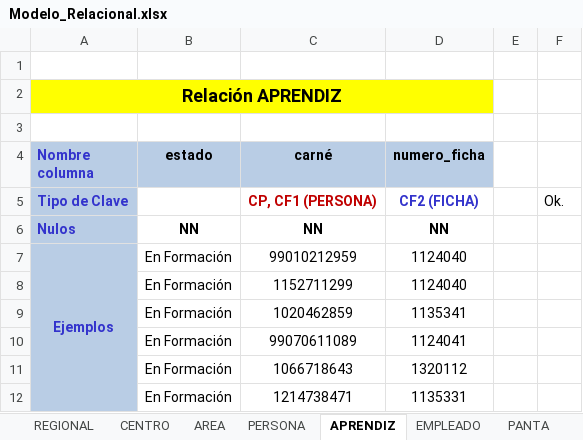
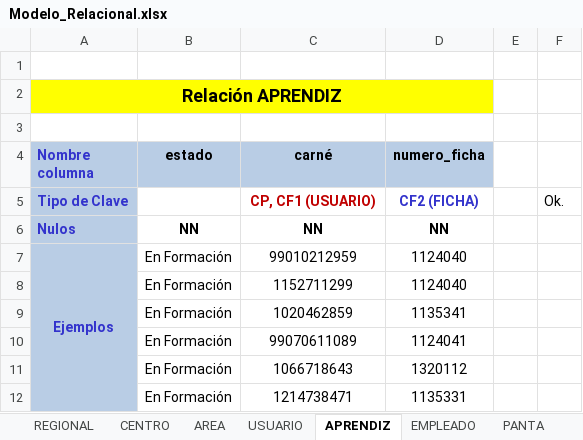
Before and after one commit to jucariasar/Banco_de_Herramientas, an Excel workbook: Modelos_de_Bases_de_Datos/Modelo_Relacional.xlsx, sheet APRENDIZ, drawn as a sheet; values as stored, in another font and other column widths than the file's, no borders; the diff names each change by its address in the sheet, - before the commit and + after, or states it on an @@ line.

```diff
--- a/Modelos_de_Bases_de_Datos/Modelo_Relacional.xlsx (sheet APRENDIZ)
+++ b/Modelos_de_Bases_de_Datos/Modelo_Relacional.xlsx (sheet APRENDIZ)
-sheet tab: PERSONA
+sheet tab: USUARIO
-C5 (carné): CP, CF1 (PERSONA)
+C5 (carné): CP, CF1 (USUARIO)
```
Also changed, not shown: sheet PRESTAMO, sheet CONTRATISTA, sheet PANTA, sheet EMPLEADO, sheet USUARIO, other sheet tabs, 9 other files.
